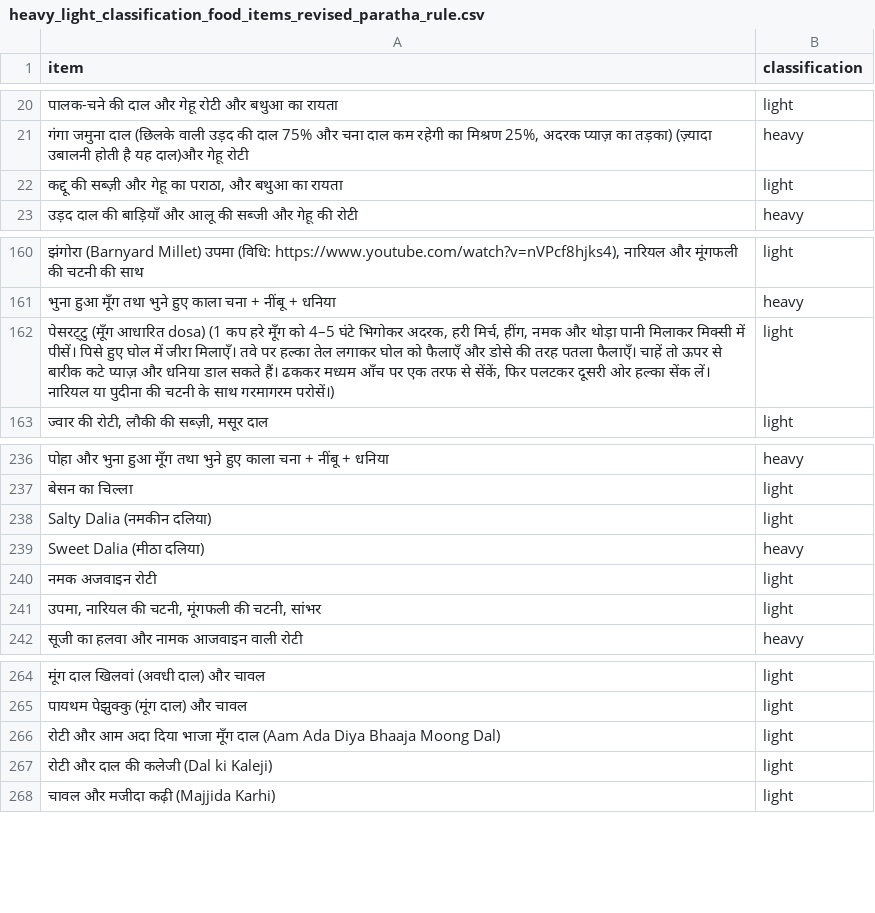
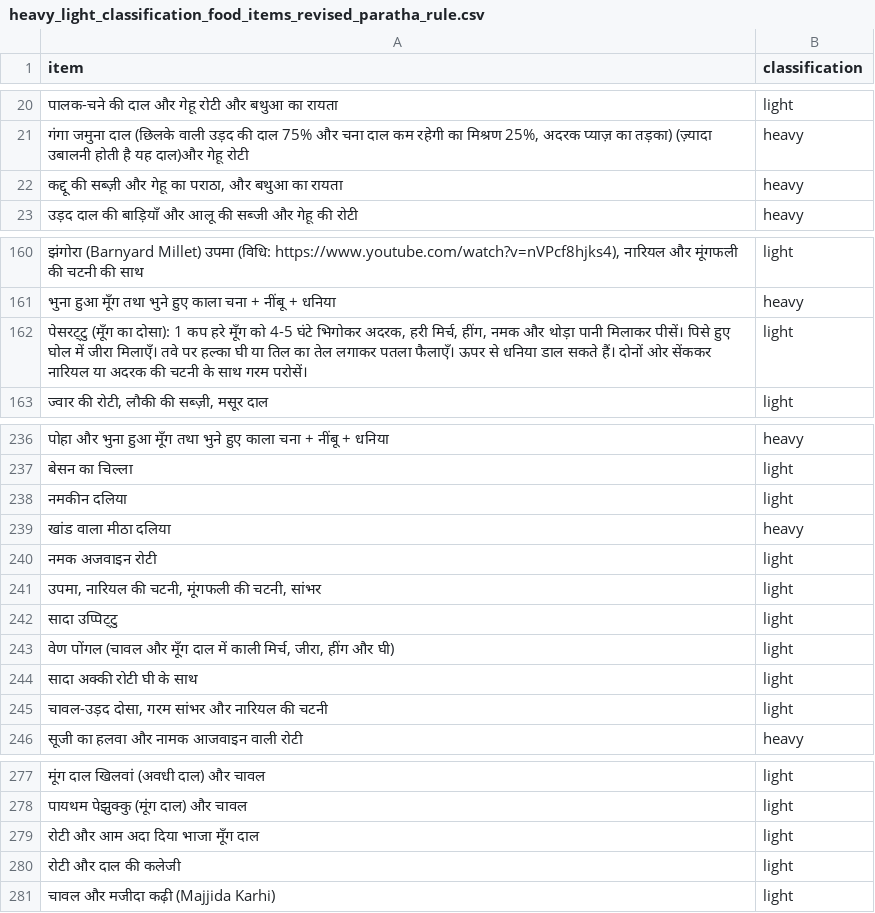
Before and after one commit to thefloatingleaf/food-menu-bot, a CSV file: heavy_light_classification_food_items_revised_paratha_rule.csv, drawn as a sheet; only a part is shown, gaps mark what is left out; the diff covers the shown part only.

```diff
--- a/heavy_light_classification_food_items_revised_paratha_rule.csv
+++ b/heavy_light_classification_food_items_revised_paratha_rule.csv
@@ -21,3 +21,3 @@
 "गंगा जमुना दाल (छिलके वाली उड़द की दाल 75% और चना दाल कम रहेगी का मिश्रण 25%, अदरक प्याज़ का तड़का) (ज़्यादा उबालनी होती है यह दाल)और गेहू रोटी",heavy
-"कद्दू की सब्ज़ी और गेहू का पराठा, और बथुआ का रायता",light
+"कद्दू की सब्ज़ी और गेहू का पराठा, और बथुआ का रायता",heavy
 उड़द दाल की बाड़ियाँ और आलू की सब्जी और गेहू की रोटी,heavy
@@ -161,3 +161,3 @@
 भुना हुआ मूँग तथा भुने हुए काला चना + नींबू + धनिया,heavy
-"पेसरट्टु (मूँग आधारित dosa) (1 कप हरे मूँग को 4–5 घंटे भिगोकर अदरक, हरी मिर्च, हींग, नमक और थोड़ा पानी मिलाकर मिक्सी में पीसें। पिसे हुए घोल में जीरा मिलाएँ। तवे पर हल्का तेल लगाकर घोल को फैलाएँ और डोसे की तरह पतला फैलाएँ। चाहें तो ऊपर से बारीक कटे प्याज़ और धनिया डाल सकते हैं। ढककर मध्यम आँच पर एक तरफ से सेंकें, फिर पलटकर दूसरी ओर हल्का सेंक लें। नारियल या पुदीना की चटनी के साथ गरमागरम परोसें।)",light
+"पेसरट्टु (मूँग का दोसा): 1 कप हरे मूँग को 4-5 घंटे भिगोकर अदरक, हरी मिर्च, हींग, नमक और थोड़ा पानी मिलाकर पीसें। पिसे हुए घोल में जीरा मिलाएँ। तवे पर हल्का घी या तिल का तेल लगाकर पतला फैलाएँ। ऊपर से धनिया डाल सकते हैं। दोनों ओर सेंककर नारियल या अदरक की चटनी के साथ गरम परोसें।",light
 "ज्वार की रोटी, लौकी की सब्ज़ी, मसूर दाल",light
@@ -237,6 +237,10 @@
 बेसन का चिल्ला,light
-Salty Dalia (नमकीन दलिया),light
-Sweet Dalia (मीठा दलिया),heavy
+नमकीन दलिया,light
+खांड वाला मीठा दलिया,heavy
 नमक अजवाइन रोटी,light
 "उपमा, नारियल की चटनी, मूंगफली की चटनी, सांभर",light
+सादा उप्पिट्टु,light
+"वेण पोंगल (चावल और मूँग दाल में काली मिर्च, जीरा, हींग और घी)",light
+सादा अक्की रोटी घी के साथ,light
+"चावल-उड़द दोसा, गरम सांभर और नारियल की चटनी",light
 सूजी का हलवा और नामक आजवाइन वाली रोटी,heavy
@@ -265,4 +278,4 @@ Sweet Dalia (मीठा दलिया),heavy
 पायथम पेझुक्कु (मूंग दाल) और चावल,light
-रोटी और आम अदा दिया भाजा मूँग दाल (Aam Ada Diya Bhaaja Moong Dal),light
-रोटी और दाल की कलेजी (Dal ki Kaleji),light
+रोटी और आम अदा दिया भाजा मूँग दाल,light
+रोटी और दाल की कलेजी,light
 चावल और मजीदा कढ़ी (Majjida Karhi),light
```
Also changed, not shown: 39 added rows, 2 removed rows and 7 edited cells elsewhere in this file, 13 other files.
